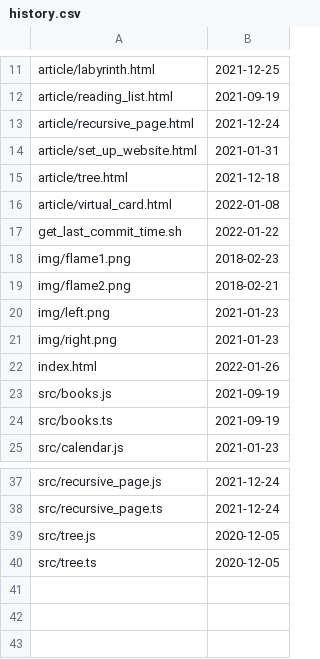
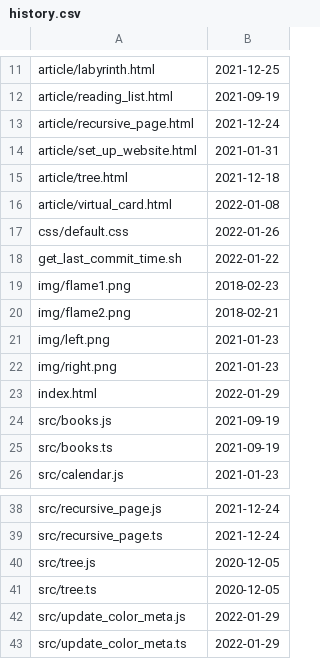
Before and after one commit to Lst0621/website_history, a CSV file: history.csv, drawn as a sheet; only a part is shown, gaps mark what is left out.

Commit message:
update history

```diff
--- a/history.csv
+++ b/history.csv
@@ -16,2 +16,3 @@ article/tree.html,2021-12-18
 article/virtual_card.html,2022-01-08
+css/default.css,2022-01-26
 get_last_commit_time.sh,2022-01-22
@@ -21,3 +22,3 @@ img/left.png,2021-01-23
 img/right.png,2021-01-23
-index.html,2022-01-26
+index.html,2022-01-29
 src/books.js,2021-09-19
@@ -40 +41,3 @@ src/tree.js,2020-12-05
 src/tree.ts,2020-12-05
+src/update_color_meta.js,2022-01-29
+src/update_color_meta.ts,2022-01-29
```
